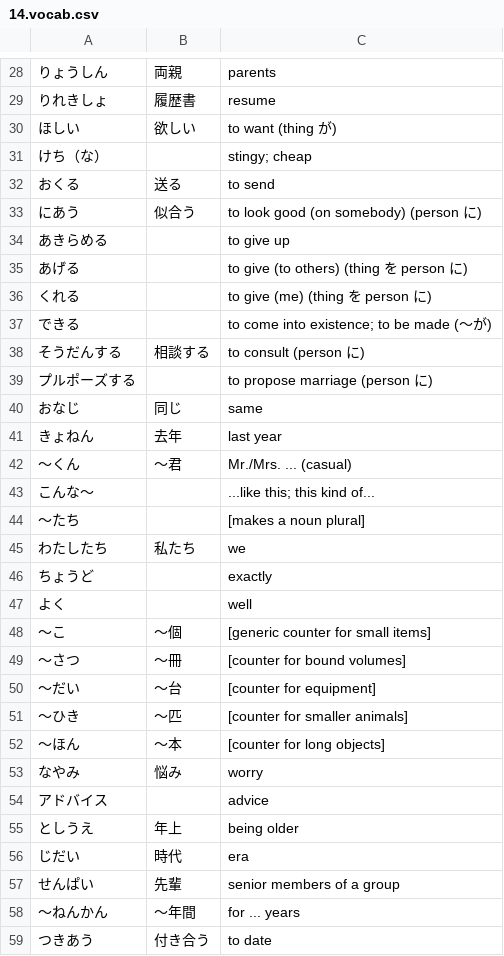
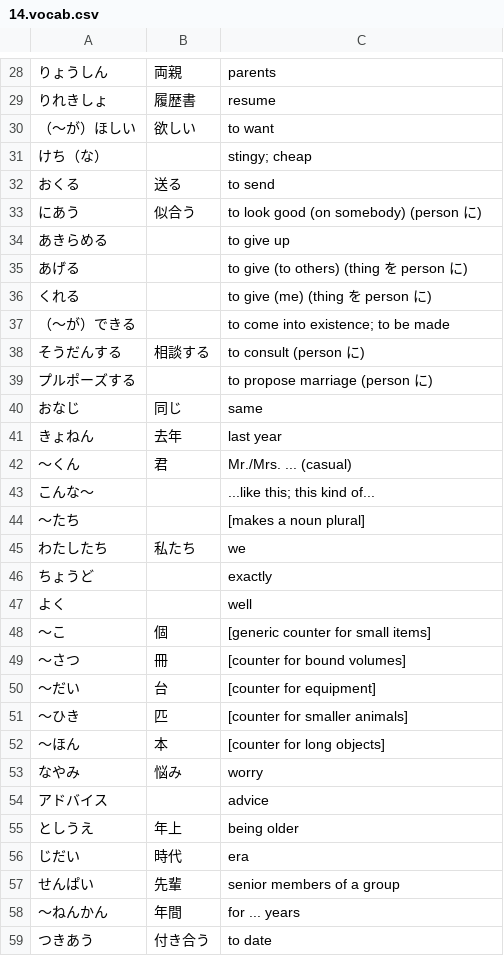
Before and after one commit to sirrahd/jaflash, a CSV file: vocab/Genki/14.vocab.csv, drawn as a sheet; only a part is shown, gaps mark what is left out.

```diff
--- a/vocab/Genki/14.vocab.csv
+++ b/vocab/Genki/14.vocab.csv
@@ -29,3 +29,3 @@
 りれきしょ	履歴書	resume
-ほしい	欲しい	to want (thing が)
+（～が）ほしい	欲しい	to want
 けち（な）		stingy; cheap
@@ -36,3 +36,3 @@
 くれる		to give (me) (thing を person に)
-できる		to come into existence; to be made (～が)
+（～が）できる		to come into existence; to be made
 そうだんする	相談する	to consult (person に)
@@ -41,3 +41,3 @@
 きょねん	去年	last year
-～くん	～君	Mr./Mrs. ... (casual)
+～くん	君	Mr./Mrs. ... (casual)
 こんな～		...like this; this kind of...
@@ -47,7 +47,7 @@
 よく		well
-～こ	～個	[generic counter for small items]
-～さつ	～冊	[counter for bound volumes]
-～だい	～台	[counter for equipment]
-～ひき	～匹	[counter for smaller animals]
-～ほん	～本	[counter for long objects]
+～こ	個	[generic counter for small items]
+～さつ	冊	[counter for bound volumes]
+～だい	台	[counter for equipment]
+～ひき	匹	[counter for smaller animals]
+～ほん	本	[counter for long objects]
 なやみ	悩み	worry
@@ -57,3 +57,3 @@
 せんぱい	先輩	senior members of a group
-～ねんかん	～年間	for ... years
+～ねんかん	年間	for ... years
 つきあう	付き合う	to date
```
Also changed, not shown: vocab/Genki/13.vocab.csv, vocab/Genki/14.kanji.csv, 16 other files.
